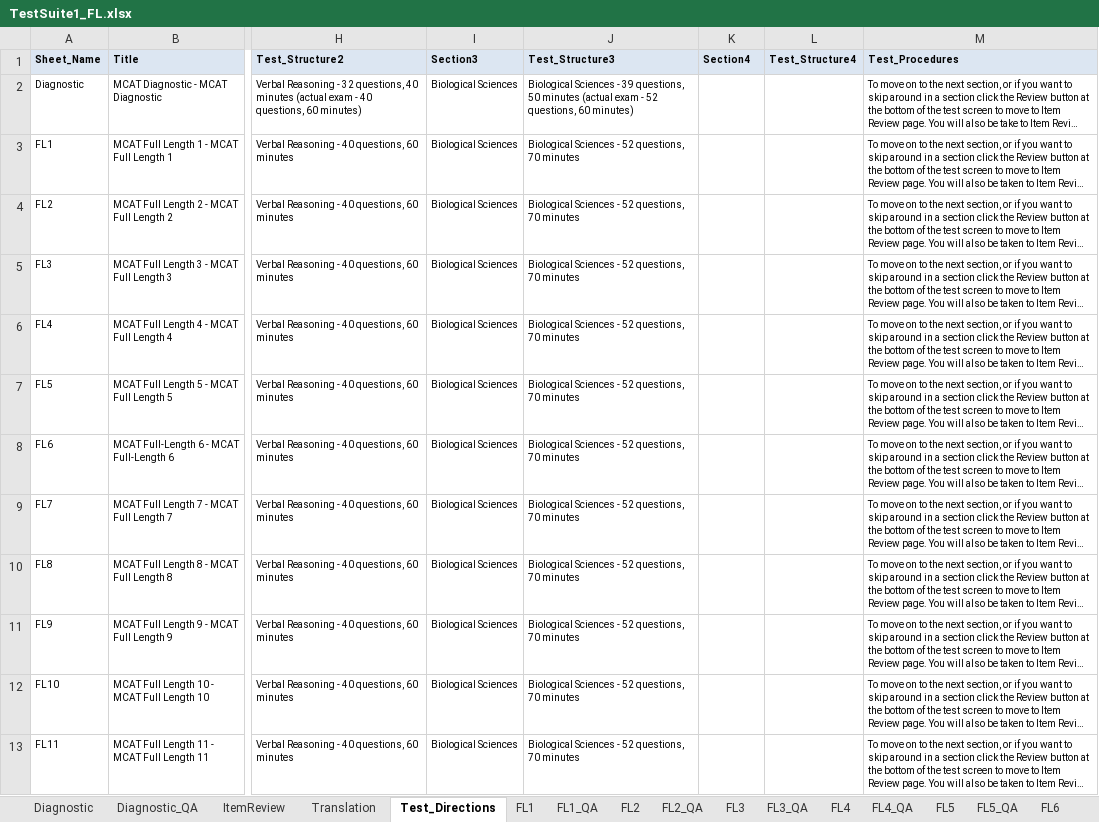
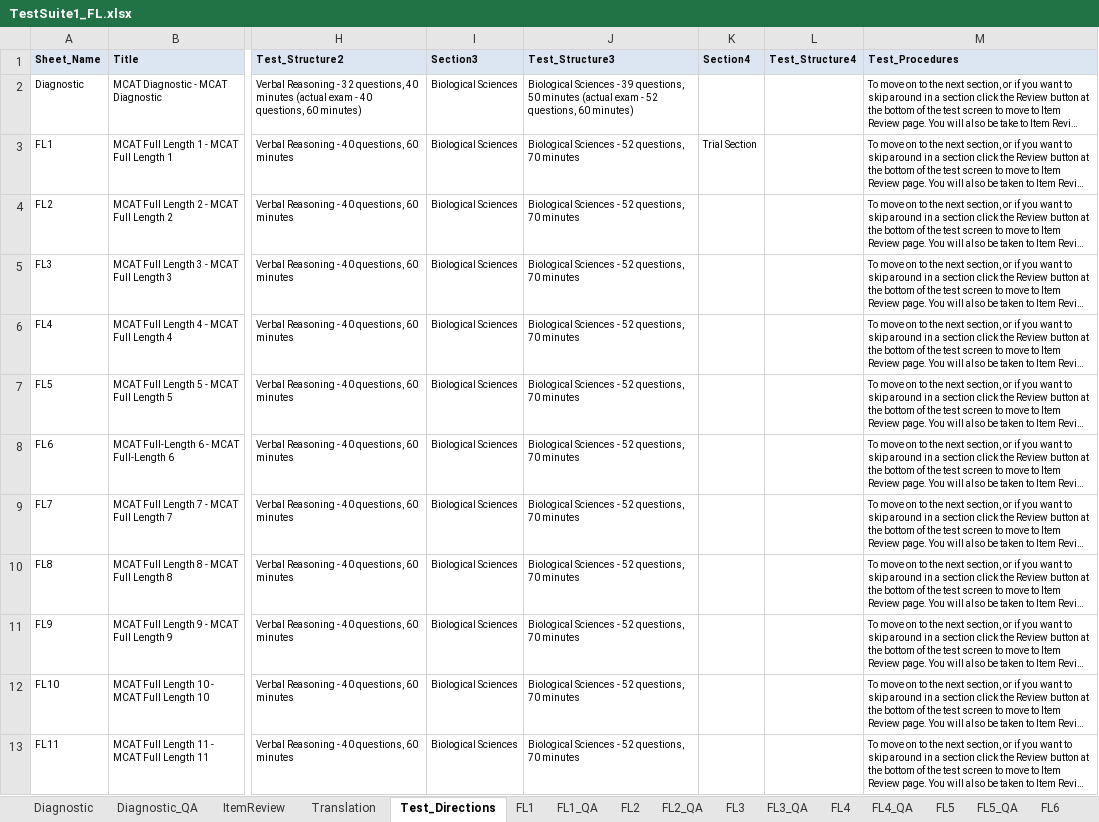
Before and after one commit to GRADAutomation/GRAD.QAAutomation, an Excel workbook: src/Config/TestSuite1_FL.xlsx, sheet Test_Directions, drawn as a sheet; only a part is shown, gaps mark what is left out; long unchanged cells end in …; values as stored, in another font and other column widths than the file's, no borders; the diff names each change by its address in the sheet, - before the commit and + after, or states it on an @@ line.

```diff
--- a/src/Config/TestSuite1_FL.xlsx (sheet Test_Directions)
+++ b/src/Config/TestSuite1_FL.xlsx (sheet Test_Directions)
-K3 (Section4): (empty)
+K3 (Section4): Trial Section
```
Also changed, not shown: sheet ItemReview, formulas that keep their value, src/Config/PBT.xlsx, src/Config/RNCQuiz.xlsx, 52 other files.
